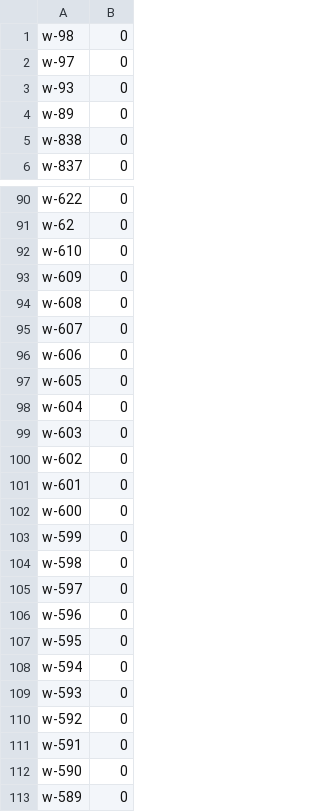
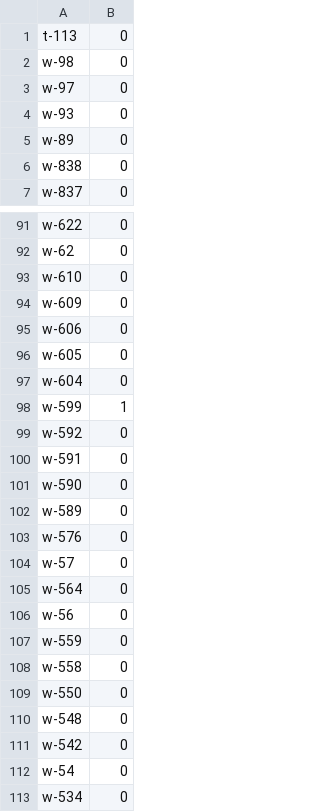
Before and after one commit to tsdye/lkfs-nantes, a CSV file: levels.csv, drawn as a sheet; only a part is shown, gaps mark what is left out; the shorter side is filled out with more unchanged rows; the diff covers the shown part only.

```diff
--- a/levels.csv
+++ b/levels.csv
@@ -1 +1,2 @@
+t-113,0
 w-98,0
@@ -93,4 +94,2 @@ w-610,0
 w-609,0
-w-608,0
-w-607,0
 w-606,0
@@ -98,13 +97,3 @@ w-605,0
 w-604,0
-w-603,0
-w-602,0
-w-601,0
-w-600,0
-w-599,0
-w-598,0
-w-597,0
-w-596,0
-w-595,0
-w-594,0
-w-593,0
+w-599,1
 w-592,0
```
Also changed, not shown: 12 added rows and 1 edited cell elsewhere in this file, csv/lkfs-edges.csv, 4 other files.
